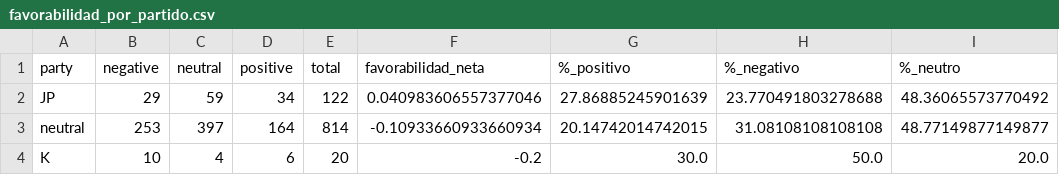
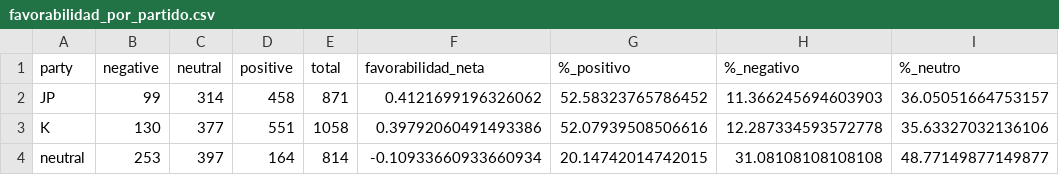
Before and after one commit to ElQuesoHelado/SA_Polarization, a CSV file: favorabilidad_por_partido.csv, drawn as a sheet.

```diff
--- a/favorabilidad_por_partido.csv
+++ b/favorabilidad_por_partido.csv
@@ -1,4 +1,4 @@
 party,negative,neutral,positive,total,favorabilidad_neta,%_positivo,%_negativo,%_neutro
-JP,29,59,34,122,0.040983606557377046,27.86885245901639,23.770491803278688,48.36065573770492
+JP,99,314,458,871,0.4121699196326062,52.58323765786452,11.366245694603903,36.05051664753157
+K,130,377,551,1058,0.39792060491493386,52.07939508506616,12.287334593572778,35.63327032136106
 neutral,253,397,164,814,-0.10933660933660934,20.14742014742015,31.08108108108108,48.77149877149877
-K,10,4,6,20,-0.2,30.0,50.0,20.0
```
Also changed, not shown: favorabilidad_ponderada_por_partido.csv, 1 other file.
